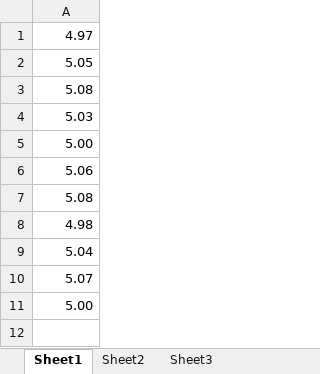
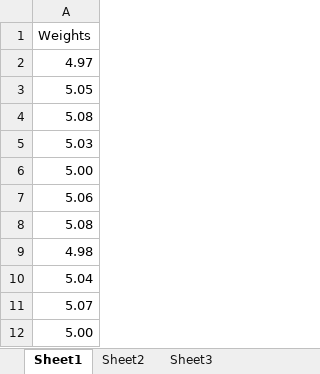
Before and after one commit to purplehand52/AI1110_Assignments, an Excel workbook: Assignment3/Py_Code/flour.xlsx, sheet Sheet1, drawn as a sheet; values as stored, in another font and other column widths than the file's, no borders; the diff names each change by its address in the sheet, - before the commit and + after, or states it on an @@ line.

```diff
--- a/Assignment3/Py_Code/flour.xlsx (sheet Sheet1)
+++ b/Assignment3/Py_Code/flour.xlsx (sheet Sheet1)
+row 1: Weights
```
Also changed, not shown: 1 other file.
